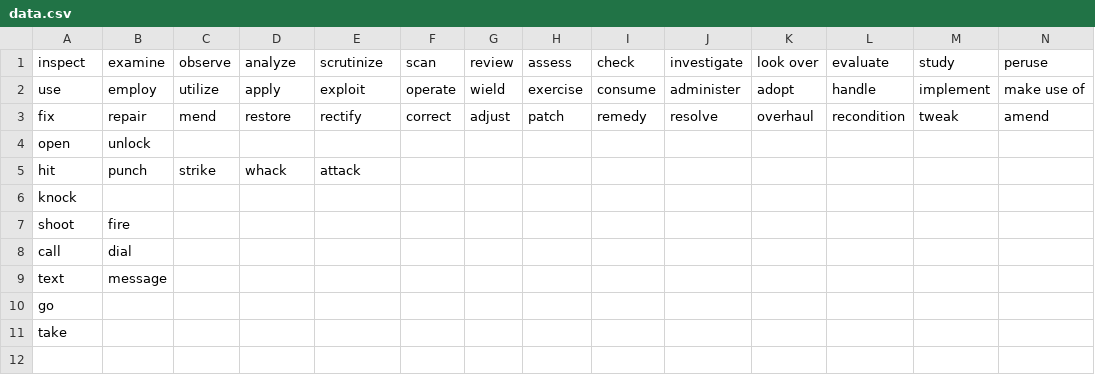
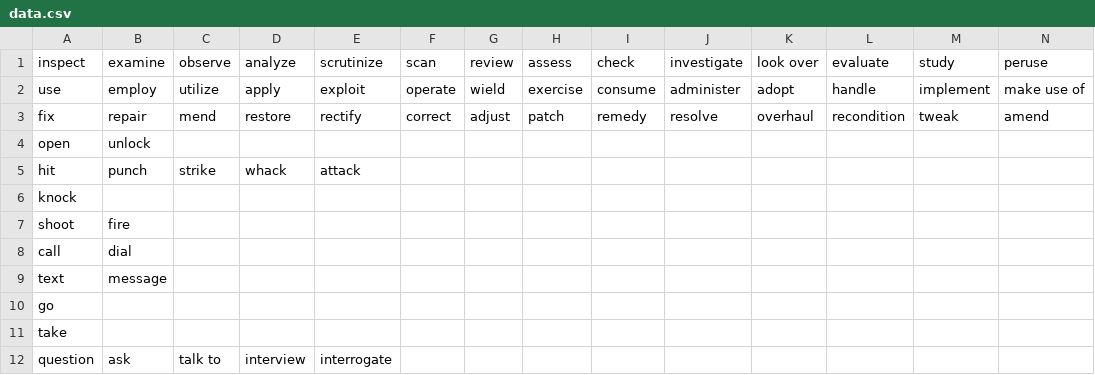
Before and after one commit to BearInBeta/For-Her, a CSV file: StreamingAssets/data.csv, drawn as a sheet; only a part is shown; rows hold the shown columns only; the diff names each change by its address in the sheet, - before the commit and + after, or states it on an @@ line.

Commit message:
Allowed questioning

```diff
--- a/StreamingAssets/data.csv
+++ b/StreamingAssets/data.csv
+row 12: question | ask | talk to | interview | interrogate
```
Also changed, not shown: 4 other files.
